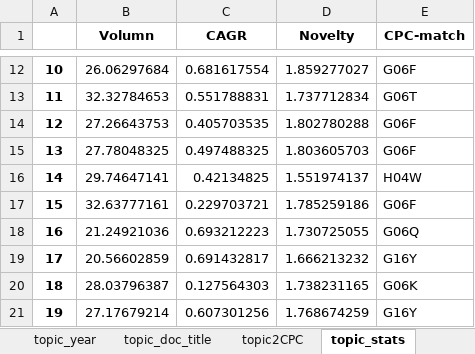
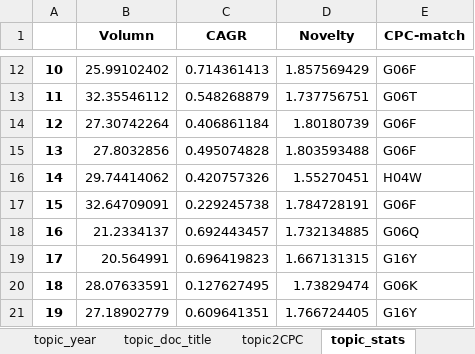
Before and after one commit to SNUtilab/IITP, an Excel workbook: DFT/output/LDA_results.xlsx, sheet topic_stats, drawn as a sheet; only a part is shown, gaps mark what is left out; values as stored, in another font and other column widths than the file's, no borders; the diff covers the shown part only; the diff names each change by its address in the sheet, - before the commit and + after, or states it on an @@ line.

```diff
--- a/DFT/output/LDA_results.xlsx (sheet topic_stats)
+++ b/DFT/output/LDA_results.xlsx (sheet topic_stats)
-B12 (Volumn): 26.06297684
+B12 (Volumn): 25.99102402
-C12 (CAGR): 0.681617554
+C12 (CAGR): 0.714361413
-D12 (Novelty): 1.859277027
+D12 (Novelty): 1.857569429
-B13 (Volumn): 32.32784653
+B13 (Volumn): 32.35546112
-C13 (CAGR): 0.551788831
+C13 (CAGR): 0.548268879
-D13 (Novelty): 1.737712834
+D13 (Novelty): 1.737756751
-B14 (Volumn): 27.26643753
+B14 (Volumn): 27.30742264
-C14 (CAGR): 0.405703535
+C14 (CAGR): 0.406861184
-D14 (Novelty): 1.802780288
+D14 (Novelty): 1.80180739
-B15 (Volumn): 27.78048325
+B15 (Volumn): 27.8032856
-C15 (CAGR): 0.497488325
+C15 (CAGR): 0.495074828
-D15 (Novelty): 1.803605703
+D15 (Novelty): 1.803593488
-B16 (Volumn): 29.74647141
+B16 (Volumn): 29.74414062
-C16 (CAGR): 0.42134825
+C16 (CAGR): 0.420757326
-D16 (Novelty): 1.551974137
+D16 (Novelty): 1.55270451
-B17 (Volumn): 32.63777161
+B17 (Volumn): 32.64709091
-C17 (CAGR): 0.229703721
+C17 (CAGR): 0.229245738
-D17 (Novelty): 1.785259186
+D17 (Novelty): 1.784728191
-B18 (Volumn): 21.24921036
+B18 (Volumn): 21.2334137
-C18 (CAGR): 0.693212223
+C18 (CAGR): 0.692443457
-D18 (Novelty): 1.730725055
+D18 (Novelty): 1.732134885
-B19 (Volumn): 20.56602859
+B19 (Volumn): 20.564991
-C19 (CAGR): 0.691432817
+C19 (CAGR): 0.696419823
-D19 (Novelty): 1.666213232
+D19 (Novelty): 1.667131315
-B20 (Volumn): 28.03796387
+B20 (Volumn): 28.07633591
-C20 (CAGR): 0.127564303
+C20 (CAGR): 0.127627495
-D20 (Novelty): 1.738231165
+D20 (Novelty): 1.73829474
-B21 (Volumn): 27.17679214
+B21 (Volumn): 27.18902779
-C21 (CAGR): 0.607301256
+C21 (CAGR): 0.609641351
-D21 (Novelty): 1.768674259
+D21 (Novelty): 1.766724405
```
Also changed, not shown: 61 edited cells elsewhere in this sheet, sheet topic_word, sheet topic_doc, sheet topic2CPC, sheet topic_year, sheet topic_doc_title, 27 other files.
